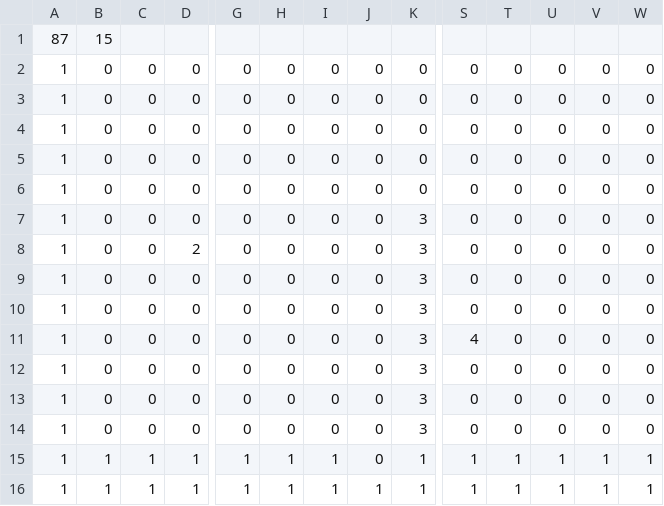
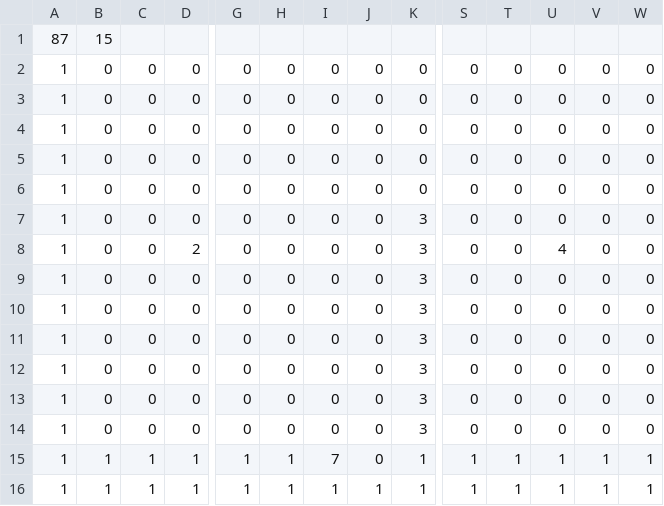
Before and after one commit to yamaguchi-reoo/GraduationWork, a CSV file: GraduationWork/GraduationWork/Resource/File/Stage.csv, drawn as a sheet; only a part is shown, gaps mark what is left out; removed rows and columns are numbered as before the commit, all else as after; rows hold the shown columns only; the diff names each change by its address in the sheet, - before the commit and + after, or states it on an @@ line.

```diff
--- a/GraduationWork/GraduationWork/Resource/File/Stage.csv
+++ b/GraduationWork/GraduationWork/Resource/File/Stage.csv
-U8: 0
+U8: 4
-row 11: 1 | 0 | 0 | 0 | 0 | 0 | 0 | 0 | 3 | 4 | 0 | 0 | 0 | 0
@@ row 9 moved to row 12: 1 @@
@@ row 10 moved to row 13: 1 @@
+row 14: 1 | 0 | 0 | 0 | 0 | 0 | 0 | 0 | 3 | 0 | 0 | 0 | 0 | 0
-I15: 1
+I15: 7
```
Also changed, not shown: 3 other files.
